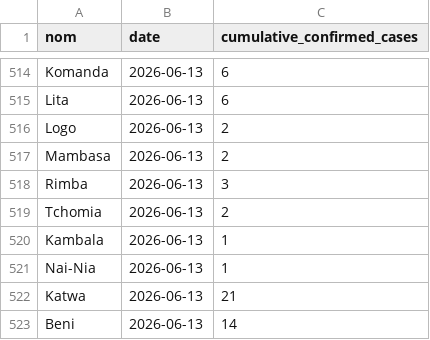
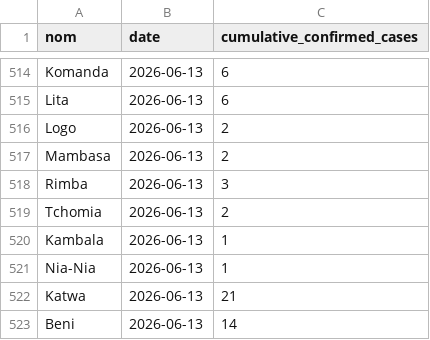
Before and after one commit to INRB-UMIE/BDBV2026-Data, a CSV file: data/insp_sitrep/processed/insp_sitrep__cumulative_confirmed_cases__daily.csv, drawn as a sheet; only a part is shown, gaps mark what is left out.

```diff
--- a/data/insp_sitrep/processed/insp_sitrep__cumulative_confirmed_cases__daily.csv
+++ b/data/insp_sitrep/processed/insp_sitrep__cumulative_confirmed_cases__daily.csv
@@ -520,3 +520,3 @@ Tchomia,2026-06-13,2
 Kambala,2026-06-13,1
-Nai-Nia,2026-06-13,1
+Nia-Nia,2026-06-13,1
 Katwa,2026-06-13,21
```
Also changed, not shown: data/insp_sitrep/processed/insp_sitrep__cumulative_confirmed_deaths__daily.csv.
